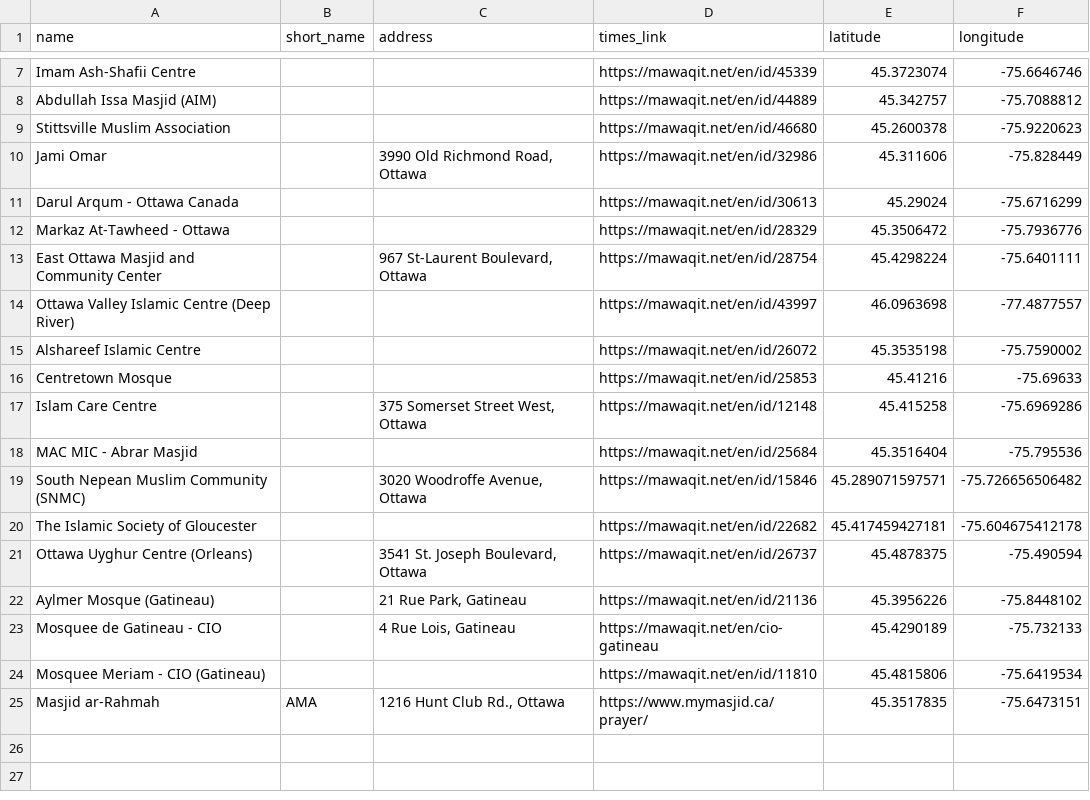
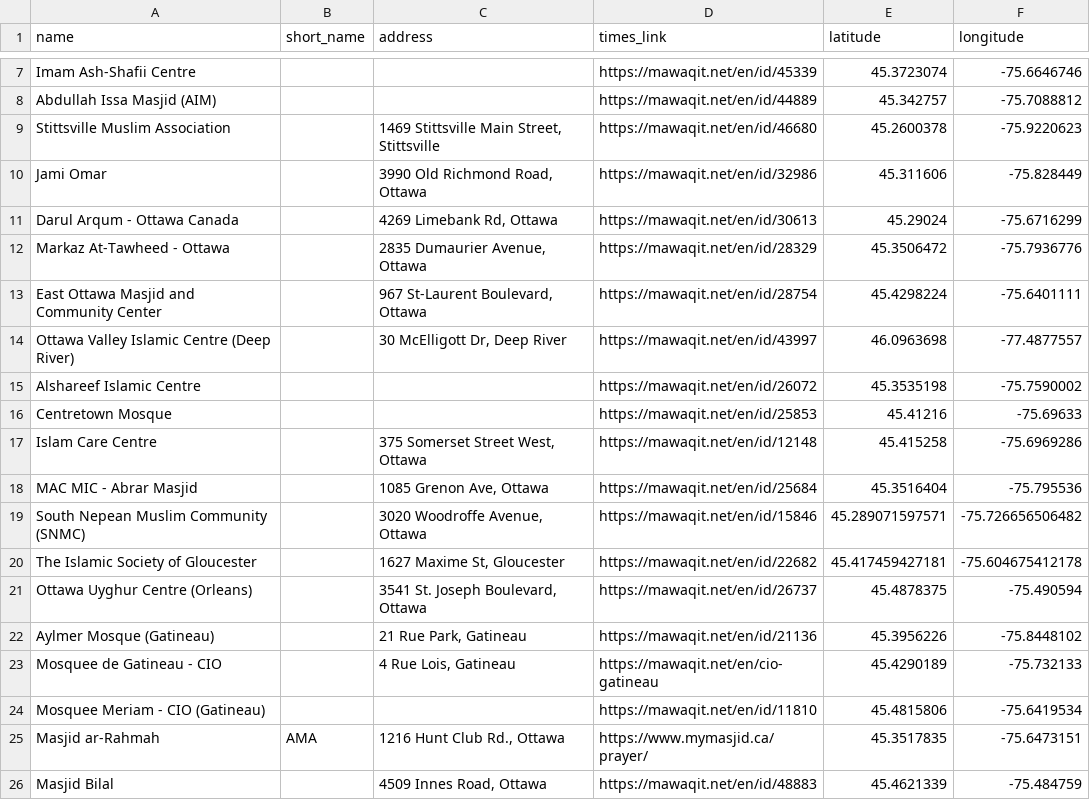
Before and after one commit to hakeemkashif-34/PrayerFit, a CSV file: backend/app/data/mawaqit_masjids.csv, drawn as a sheet; only a part is shown, gaps mark what is left out.

```diff
--- a/backend/app/data/mawaqit_masjids.csv
+++ b/backend/app/data/mawaqit_masjids.csv
@@ -8,8 +8,8 @@ Imam Ash-Shafii Centre,,,https://mawaqit.net/en/id/45339,45.3723074,-75.6646746
 Abdullah Issa Masjid (AIM),,,https://mawaqit.net/en/id/44889,45.342757,-75.7088812
-Stittsville Muslim Association,,,https://mawaqit.net/en/id/46680,45.2600378,-75.9220623
+Stittsville Muslim Association,,"1469 Stittsville Main Street, Stittsville",https://mawaqit.net/en/id/46680,45.2600378,-75.9220623
 Jami Omar,,"3990 Old Richmond Road, Ottawa",https://mawaqit.net/en/id/32986,45.311606,-75.828449
-Darul Arqum - Ottawa Canada,,,https://mawaqit.net/en/id/30613,45.29024,-75.6716299
-Markaz At-Tawheed - Ottawa,,,https://mawaqit.net/en/id/28329,45.3506472,-75.7936776
+Darul Arqum - Ottawa Canada,,"4269 Limebank Rd, Ottawa",https://mawaqit.net/en/id/30613,45.29024,-75.6716299
+Markaz At-Tawheed - Ottawa,,"2835 Dumaurier Avenue, Ottawa",https://mawaqit.net/en/id/28329,45.3506472,-75.7936776
 East Ottawa Masjid and Community Center,,"967 St-Laurent Boulevard, Ottawa",https://mawaqit.net/en/id/28754,45.4298224,-75.6401111
-Ottawa Valley Islamic Centre (Deep River),,,https://mawaqit.net/en/id/43997,46.0963698,-77.4877557
+Ottawa Valley Islamic Centre (Deep River),,"30 McElligott Dr, Deep River",https://mawaqit.net/en/id/43997,46.0963698,-77.4877557
 Alshareef Islamic Centre,,,https://mawaqit.net/en/id/26072,45.3535198,-75.7590002
@@ -17,5 +17,5 @@ Centretown Mosque,,,https://mawaqit.net/en/id/25853,45.41216,-75.69633
 Islam Care Centre,,"375 Somerset Street West, Ottawa",https://mawaqit.net/en/id/12148,45.415258,-75.6969286
-MAC MIC - Abrar Masjid,,,https://mawaqit.net/en/id/25684,45.3516404,-75.795536
+MAC MIC - Abrar Masjid,,"1085 Grenon Ave, Ottawa",https://mawaqit.net/en/id/25684,45.3516404,-75.795536
 South Nepean Muslim Community (SNMC),,"3020 Woodroffe Avenue, Ottawa",https://mawaqit.net/en/id/15846,45.289071597571,-75.726656506482
-The Islamic Society of Gloucester,,,https://mawaqit.net/en/id/22682,45.417459427181,-75.604675412178
+The Islamic Society of Gloucester,,"1627 Maxime St, Gloucester",https://mawaqit.net/en/id/22682,45.417459427181,-75.604675412178
 Ottawa Uyghur Centre (Orleans),,"3541 St. Joseph Boulevard, Ottawa",https://mawaqit.net/en/id/26737,45.4878375,-75.490594
@@ -25 +25,2 @@ Mosquee Meriam - CIO (Gatineau),,,https://mawaqit.net/en/id/11810,45.4815806,-75
 Masjid ar-Rahmah,AMA,"1216 Hunt Club Rd., Ottawa",https://www.mymasjid.ca/prayer/,45.3517835,-75.6473151
+Masjid Bilal,,"4509 Innes Road, Ottawa",https://mawaqit.net/en/id/48883,45.4621339,-75.484759
```
Also changed, not shown: 4 other files.
